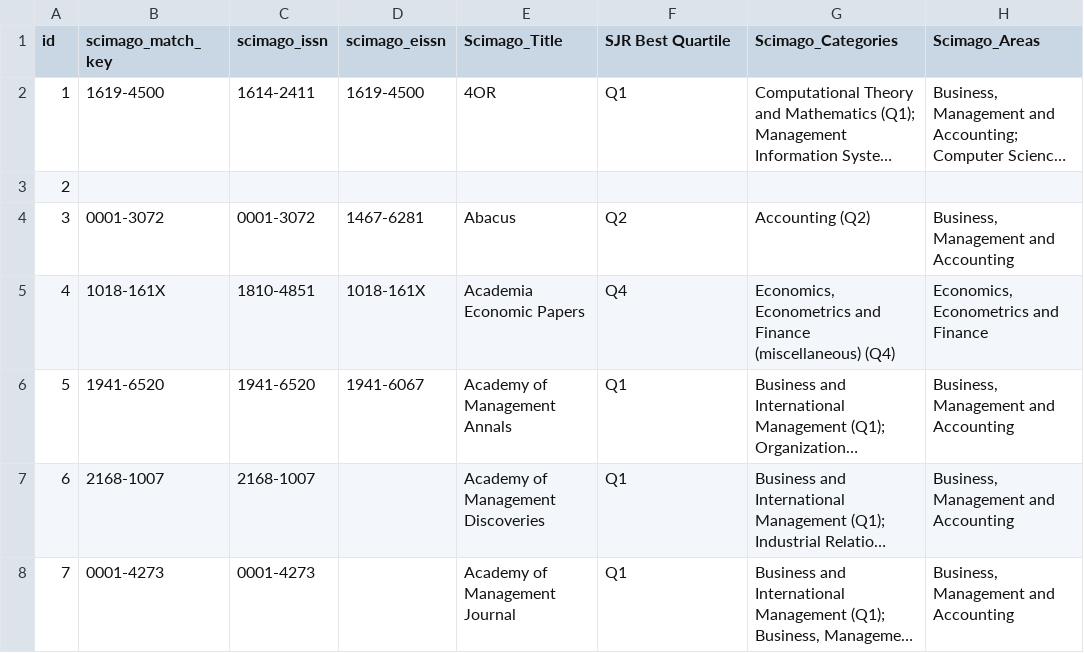
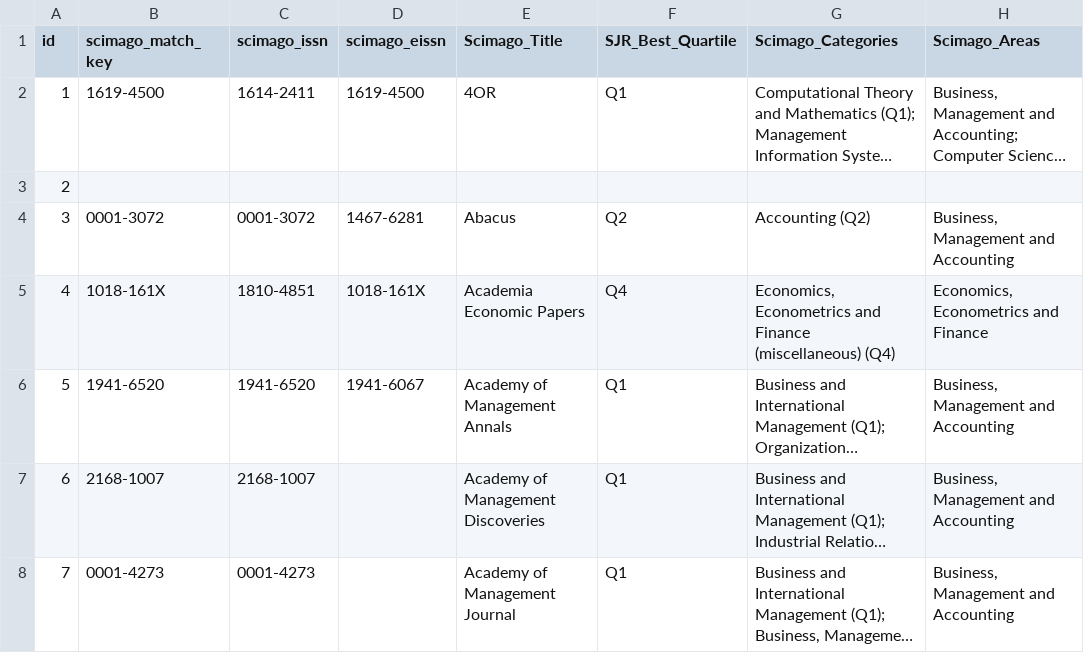
Before and after one commit to hanaster1/journal-app, a CSV file: database/SCIMAGO_DB.csv, drawn as a sheet; only a part is shown; long unchanged cells end in …; the diff names each change by its address in the sheet, - before the commit and + after, or states it on an @@ line.

```diff
--- a/database/SCIMAGO_DB.csv
+++ b/database/SCIMAGO_DB.csv
-F1: SJR Best Quartile
+F1: SJR_Best_Quartile
```
Also changed, not shown: 3 other files.
